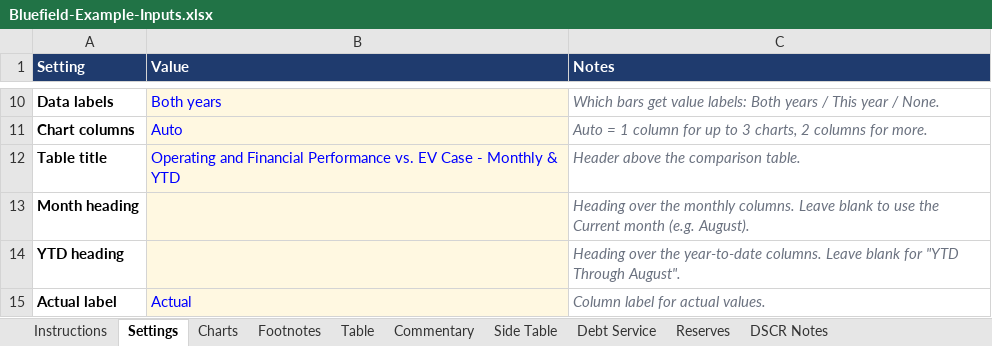
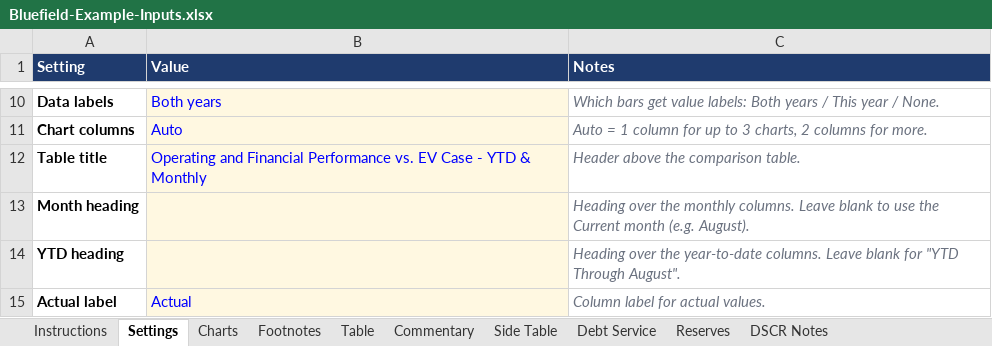
Before and after one commit to jpk02/krengbible, an Excel workbook: dashboard-builder/Bluefield-Example-Inputs.xlsx, sheet Settings, drawn as a sheet; only a part is shown, gaps mark what is left out; values as stored, in another font and other column widths than the file's, no borders; the diff names each change by its address in the sheet, - before the commit and + after, or states it on an @@ line.

```diff
--- a/dashboard-builder/Bluefield-Example-Inputs.xlsx (sheet Settings)
+++ b/dashboard-builder/Bluefield-Example-Inputs.xlsx (sheet Settings)
-B12 (Value): …Case - Monthly & YTD
+B12 (Value): …Case - YTD & Monthly
```
Also changed, not shown: sheet Charts, sheet Instructions, dashboard-builder/Ridgeline-Example-Inputs.xlsx, 4 other files.
